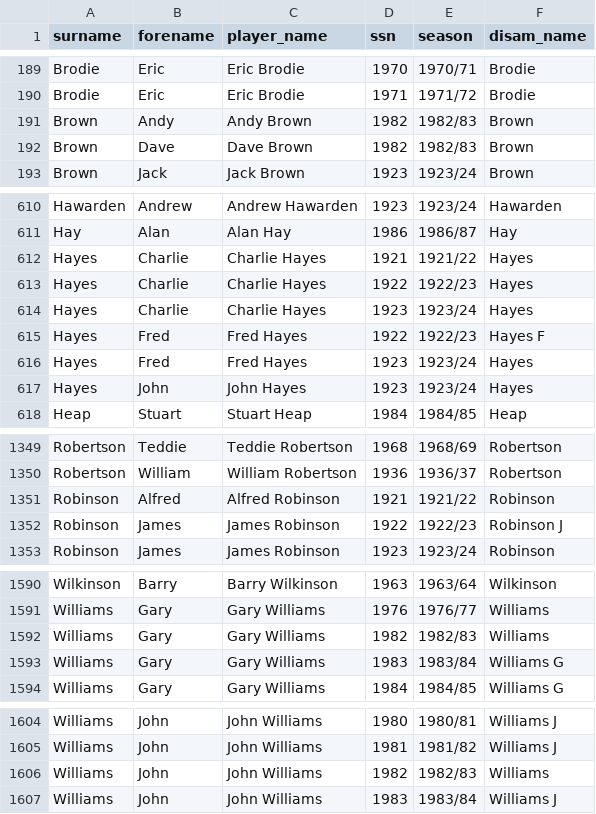
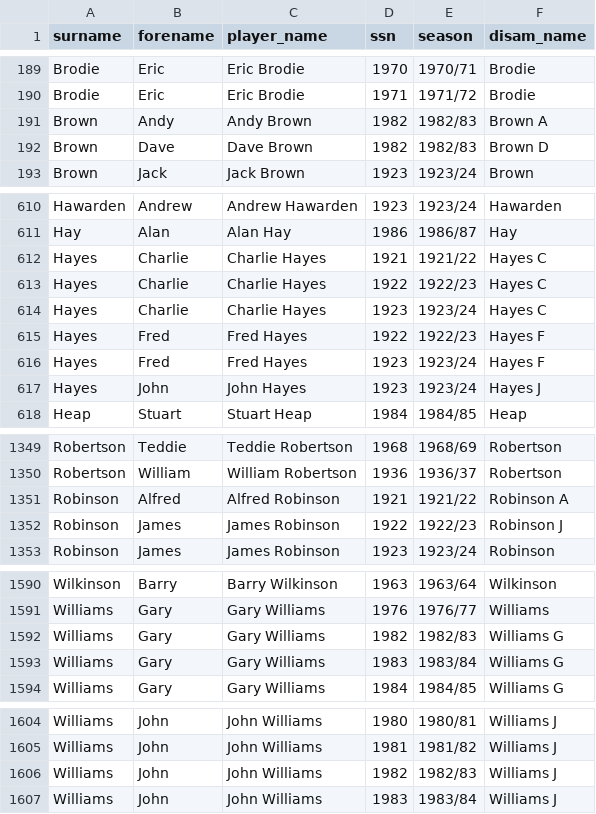
Before and after one commit to petebrown/complete-record, a CSV file: output/player_ssns.csv, drawn as a sheet; only a part is shown, gaps mark what is left out.

```diff
--- a/output/player_ssns.csv
+++ b/output/player_ssns.csv
@@ -190,4 +190,4 @@ Brodie,Eric,Eric Brodie,1970,1970/71,Brodie
 Brodie,Eric,Eric Brodie,1971,1971/72,Brodie
-Brown,Andy,Andy Brown,1982,1982/83,Brown
-Brown,Dave,Dave Brown,1982,1982/83,Brown
+Brown,Andy,Andy Brown,1982,1982/83,Brown A
+Brown,Dave,Dave Brown,1982,1982/83,Brown D
 Brown,Jack,Jack Brown,1923,1923/24,Brown
@@ -611,8 +611,8 @@ Hawarden,Andrew,Andrew Hawarden,1923,1923/24,Hawarden
 Hay,Alan,Alan Hay,1986,1986/87,Hay
-Hayes,Charlie,Charlie Hayes,1921,1921/22,Hayes
-Hayes,Charlie,Charlie Hayes,1922,1922/23,Hayes
-Hayes,Charlie,Charlie Hayes,1923,1923/24,Hayes
+Hayes,Charlie,Charlie Hayes,1921,1921/22,Hayes C
+Hayes,Charlie,Charlie Hayes,1922,1922/23,Hayes C
+Hayes,Charlie,Charlie Hayes,1923,1923/24,Hayes C
 Hayes,Fred,Fred Hayes,1922,1922/23,Hayes F
-Hayes,Fred,Fred Hayes,1923,1923/24,Hayes
-Hayes,John,John Hayes,1923,1923/24,Hayes
+Hayes,Fred,Fred Hayes,1923,1923/24,Hayes F
+Hayes,John,John Hayes,1923,1923/24,Hayes J
 Heap,Stuart,Stuart Heap,1984,1984/85,Heap
@@ -1350,3 +1350,3 @@ Robertson,Teddie,Teddie Robertson,1968,1968/69,Robertson
 Robertson,William,William Robertson,1936,1936/37,Robertson
-Robinson,Alfred,Alfred Robinson,1921,1921/22,Robinson
+Robinson,Alfred,Alfred Robinson,1921,1921/22,Robinson A
 Robinson,James,James Robinson,1922,1922/23,Robinson J
@@ -1591,3 +1591,3 @@ Wilkinson,Barry,Barry Wilkinson,1963,1963/64,Wilkinson
 Williams,Gary,Gary Williams,1976,1976/77,Williams
-Williams,Gary,Gary Williams,1982,1982/83,Williams
+Williams,Gary,Gary Williams,1982,1982/83,Williams G
 Williams,Gary,Gary Williams,1983,1983/84,Williams G
@@ -1605,3 +1605,3 @@ Williams,John,John Williams,1980,1980/81,Williams J
 Williams,John,John Williams,1981,1981/82,Williams J
-Williams,John,John Williams,1982,1982/83,Williams
+Williams,John,John Williams,1982,1982/83,Williams J
 Williams,John,John Williams,1983,1983/84,Williams J
```
Also changed, not shown: seasons/csv/1992-93.csv, seasons/csv/1993-94.csv, 2 other files.
